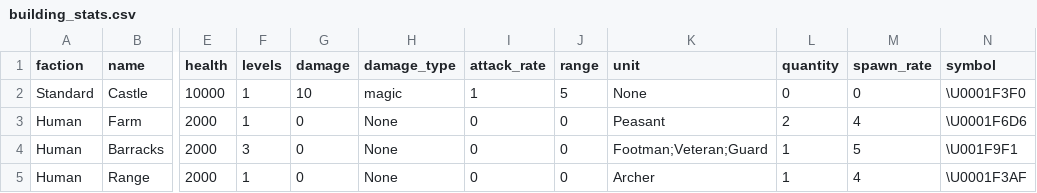
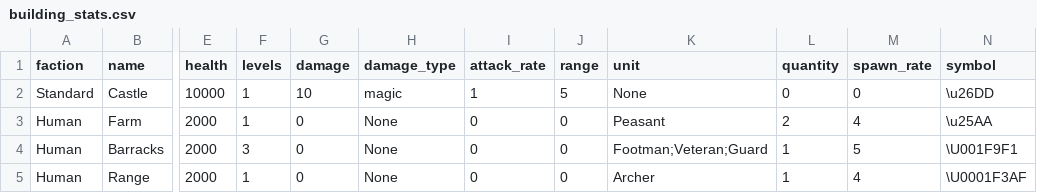
Before and after one commit to mtrueffer/cf_02, a CSV file: src/building_stats.csv, drawn as a sheet; only a part is shown, gaps mark what is left out; the diff names each change by its address in the sheet, - before the commit and + after, or states it on an @@ line.

```diff
--- a/src/building_stats.csv
+++ b/src/building_stats.csv
-N2 (symbol): \U0001F3F0
+N2 (symbol): \u26DD
-N3 (symbol): \U0001F6D6
+N3 (symbol): \u25AA
```
Also changed, not shown: src/unit_stats.csv, 5 other files.
